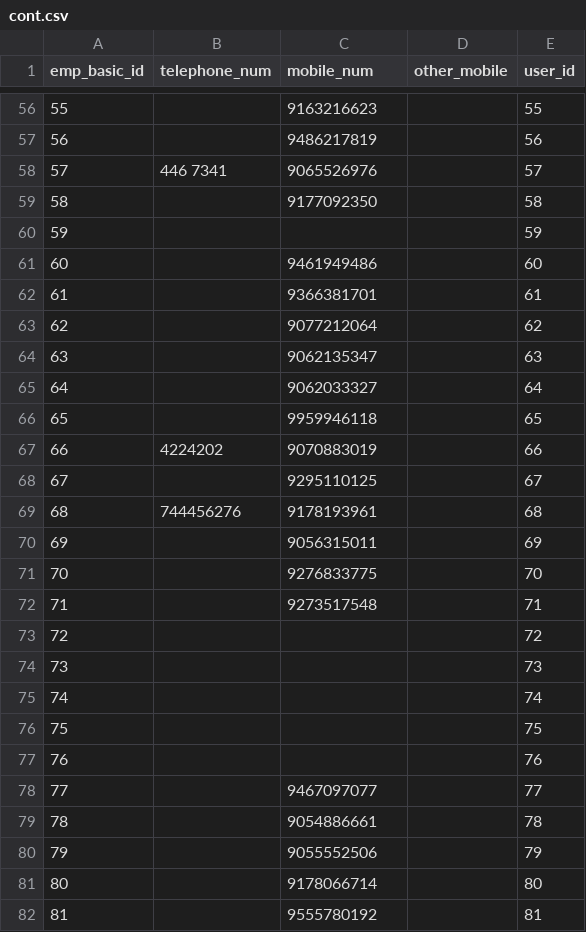
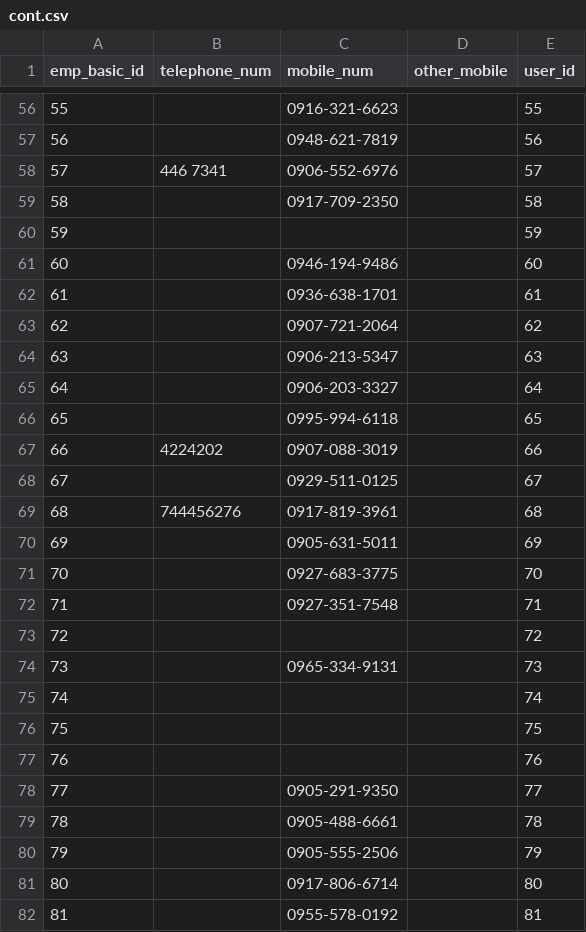
Before and after one commit to paulken12/hureinsy-v2, a CSV file: database/seeds/csv/cont.csv, drawn as a sheet; only a part is shown, gaps mark what is left out; the diff covers the shown part only.

```diff
--- a/database/seeds/csv/cont.csv
+++ b/database/seeds/csv/cont.csv
@@ -56,20 +56,20 @@ emp_basic_id,telephone_num,mobile_num,other_mobile,user_id
-55,,9163216623,,55
-56,,9486217819,,56
-57,446 7341,9065526976,,57
-58,,9177092350,,58
+55,,0916-321-6623,,55
+56,,0948-621-7819,,56
+57,446 7341,0906-552-6976,,57
+58,,0917-709-2350,,58
 59,,,,59
-60,,9461949486,,60
-61,,9366381701,,61
-62,,9077212064,,62
-63,,9062135347,,63
-64,,9062033327,,64
-65,,9959946118,,65
-66,4224202,9070883019,,66
-67,,9295110125,,67
-68,744456276,9178193961,,68
-69,,9056315011,,69
-70,,9276833775,,70
-71,,9273517548,,71
+60,,0946-194-9486,,60
+61,,0936-638-1701,,61
+62,,0907-721-2064,,62
+63,,0906-213-5347,,63
+64,,0906-203-3327,,64
+65,,0995-994-6118,,65
+66,4224202,0907-088-3019,,66
+67,,0929-511-0125,,67
+68,744456276,0917-819-3961,,68
+69,,0905-631-5011,,69
+70,,0927-683-3775,,70
+71,,0927-351-7548,,71
 72,,,,72
-73,,,,73
+73,,0965-334-9131,,73
 74,,,,74
@@ -77,6 +77,6 @@ emp_basic_id,telephone_num,mobile_num,other_mobile,user_id
 76,,,,76
-77,,9467097077,,77
-78,,9054886661,,78
-79,,9055552506,,79
-80,,9178066714,,80
-81,,9555780192,,81
+77,,0905-291-9350,,77
+78,,0905-488-6661,,78
+79,,0905-555-2506,,79
+80,,0917-806-6714,,80
+81,,0955-578-0192,,81
```
Also changed, not shown: 110 edited cells elsewhere in this file, database/seeds/csv/gov.csv, database/seeds/csv/info.csv, 36 other files.
